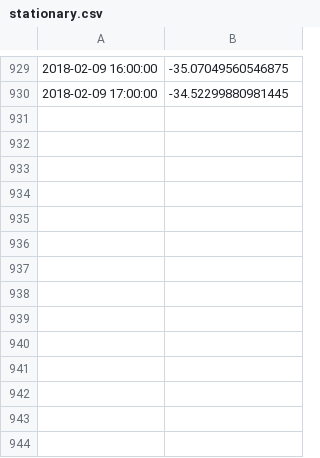
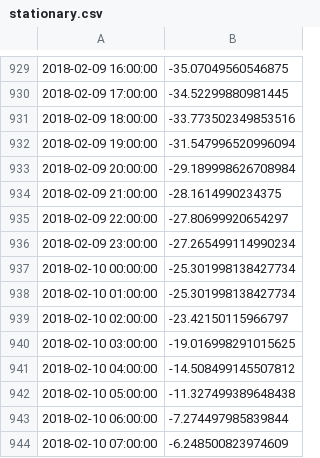
Before and after one commit to Borvornsak/PM25, a CSV file: ARIMA/stationary.csv, drawn as a sheet; only a part is shown, gaps mark what is left out; the diff names each change by its address in the sheet, - before the commit and + after, or states it on an @@ line.

```diff
--- a/ARIMA/stationary.csv
+++ b/ARIMA/stationary.csv
+row 931: 2018-02-09 18:00:00 | -33.773502349853516
+row 932: 2018-02-09 19:00:00 | -31.547996520996094
+row 933: 2018-02-09 20:00:00 | -29.189998626708984
+row 934: 2018-02-09 21:00:00 | -28.1614990234375
+row 935: 2018-02-09 22:00:00 | -27.80699920654297
+row 936: 2018-02-09 23:00:00 | -27.265499114990234
+row 937: 2018-02-10 00:00:00 | -25.301998138427734
+row 938: 2018-02-10 01:00:00 | -25.301998138427734
+row 939: 2018-02-10 02:00:00 | -23.42150115966797
+row 940: 2018-02-10 03:00:00 | -19.016998291015625
+row 941: 2018-02-10 04:00:00 | -14.508499145507812
+row 942: 2018-02-10 05:00:00 | -11.327499389648438
+row 943: 2018-02-10 06:00:00 | -7.274497985839844
+row 944: 2018-02-10 07:00:00 | -6.248500823974609
```
Also changed, not shown: ARIMA/dataset.csv, ARIMA/pm25.csv, 5 other files.
